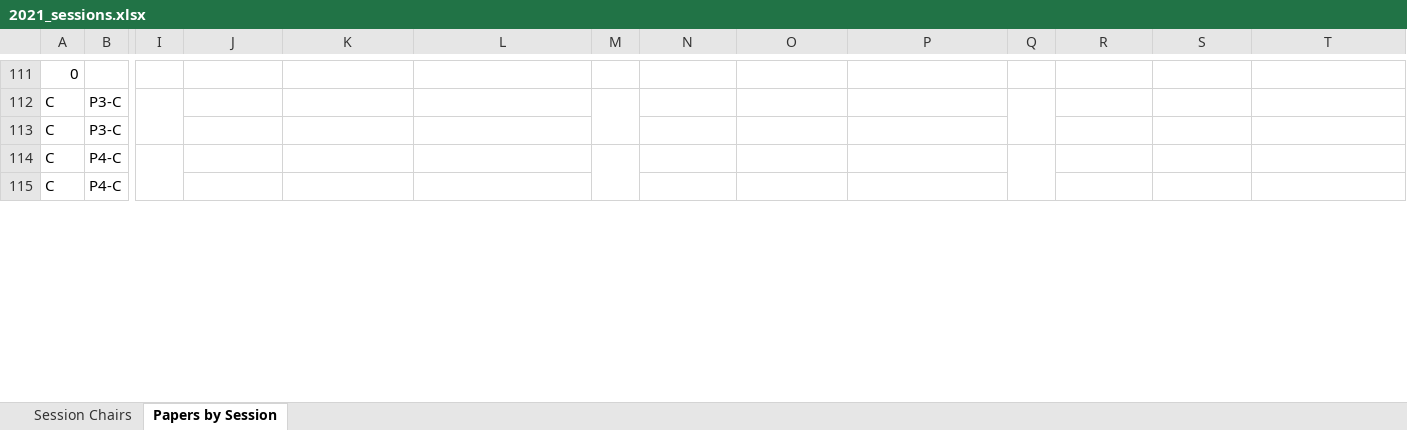
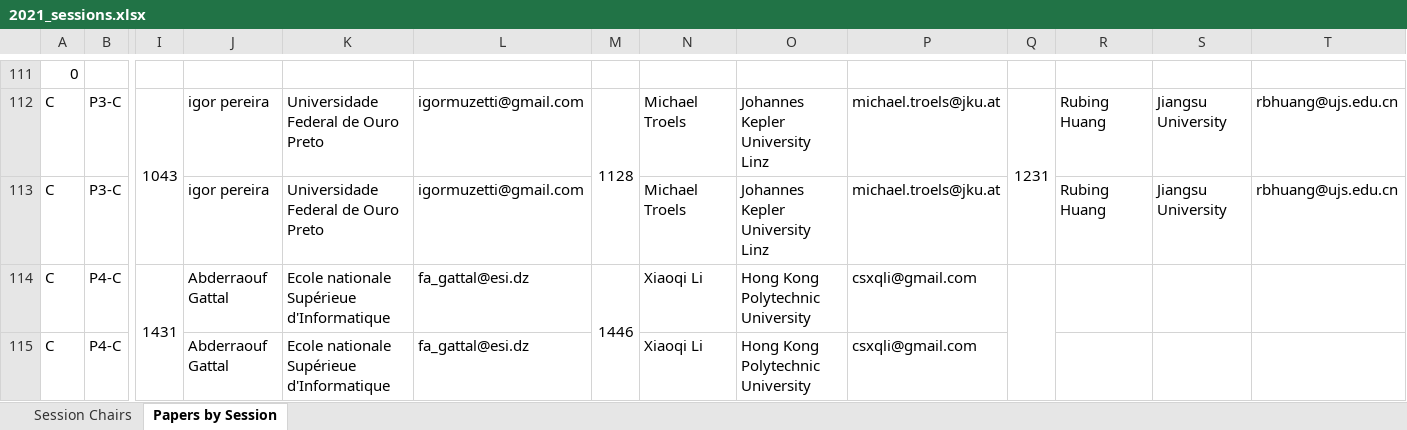
Before and after one commit to cloudhubs/acmsac, an Excel workbook: app-server/src/main/resources/2021_sessions.xlsx, sheet Papers by Session, drawn as a sheet; only a part is shown, gaps mark what is left out; values as stored, in another font and other column widths than the file's, no cell formats; the diff covers the shown part only; the diff names each change by its address in the sheet, - before the commit and + after, or states it on an @@ line.

```diff
--- a/app-server/src/main/resources/2021_sessions.xlsx (sheet Papers by Session)
+++ b/app-server/src/main/resources/2021_sessions.xlsx (sheet Papers by Session)
-I112: (empty)
+I112: 1043
-J112:J113: (empty)
+J112:J113: igor pereira
-K112:K113: (empty)
+K112:K113: Universidade Federal de Ouro Preto
-L112:L113: (empty)
+L112:L113: igormuzetti@gmail.com
-M112: (empty)
+M112: 1128
-N112:N113: (empty)
+N112:N113: Michael Troels
-O112:O113: (empty)
+O112:O113: Johannes Kepler University Linz
-P112:P113: (empty)
+P112:P113: michael.troels@jku.at
-Q112: (empty)
+Q112: 1231
-R112:R113: (empty)
+R112:R113: Rubing Huang
-S112:S113: (empty)
+S112:S113: Jiangsu University
-T112:T113: (empty)
+T112:T113: rbhuang@ujs.edu.cn
-I114: (empty)
+I114: 1431
-J114:J115: (empty)
+J114:J115: Abderraouf Gattal
-K114:K115: (empty)
+K114:K115: Ecole nationale Supérieue d'Informatique
-L114:L115: (empty)
+L114:L115: fa_gattal@esi.dz
-M114: (empty)
+M114: 1446
-N114:N115: (empty)
+N114:N115: Xiaoqi Li
-O114:O115: (empty)
+O114:O115: Hong Kong Polytechnic University
-P114:P115: (empty)
+P114:P115: csxqli@gmail.com
```
Also changed, not shown: 3 added rows, 488 edited cells and merged cells elsewhere in this sheet, sheet Session Chairs, cell formats, hidden cells, 1 other file.
